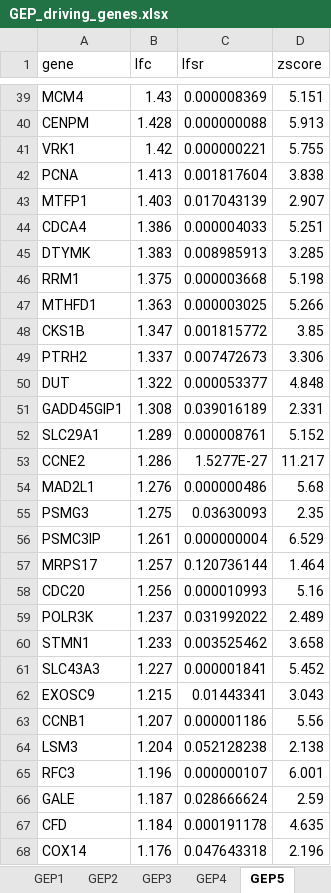
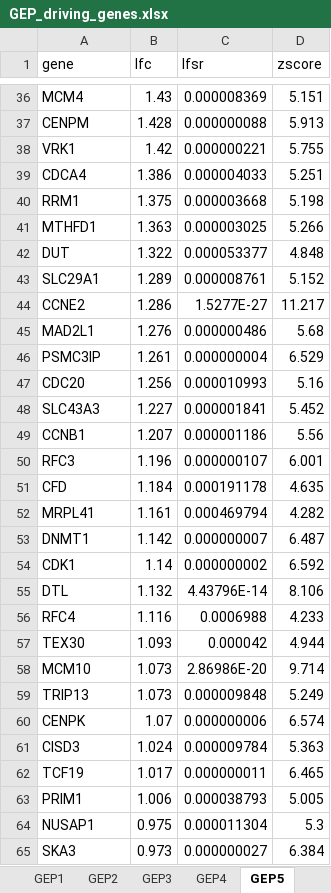
Before and after one commit to stephenslab/gbcd-workflow, an Excel workbook: hnscc/GEP_driving_genes.xlsx, sheet GEP5, drawn as a sheet; only a part is shown, gaps mark what is left out; the shorter side is filled out with more unchanged rows; values as stored, in another font and other column widths than the file's, no borders; the diff covers the shown part only; the diff names each change by its address in the sheet, - before the commit and + after, or states it on an @@ line.

```diff
--- a/hnscc/GEP_driving_genes.xlsx (sheet GEP5)
+++ b/hnscc/GEP_driving_genes.xlsx (sheet GEP5)
-row 42: PCNA | 1.413 | 0.001817604 | 3.838
-row 43: MTFP1 | 1.403 | 0.017043139 | 2.907
-row 45: DTYMK | 1.383 | 0.008985913 | 3.285
-row 48: CKS1B | 1.347 | 0.001815772 | 3.85
-row 49: PTRH2 | 1.337 | 0.007472673 | 3.306
-row 51: GADD45GIP1 | 1.308 | 0.039016189 | 2.331
-row 55: PSMG3 | 1.275 | 0.03630093 | 2.35
-row 57: MRPS17 | 1.257 | 0.120736144 | 1.464
-row 59: POLR3K | 1.237 | 0.031992022 | 2.489
-row 60: STMN1 | 1.233 | 0.003525462 | 3.658
-row 62: EXOSC9 | 1.215 | 0.01443341 | 3.043
-row 64: LSM3 | 1.204 | 0.052128238 | 2.138
-row 66: GALE | 1.187 | 0.028666624 | 2.59
-row 68: COX14 | 1.176 | 0.047643318 | 2.196
```
Also changed, not shown: 154 removed rows elsewhere in this sheet, sheet GEP6, sheet GEP7, sheet GEP10, sheet GEP3, sheet GEP9, sheet GEP2, 5 more sheets, pdac/GEP_driving_genes.xlsx, 4 other files.
